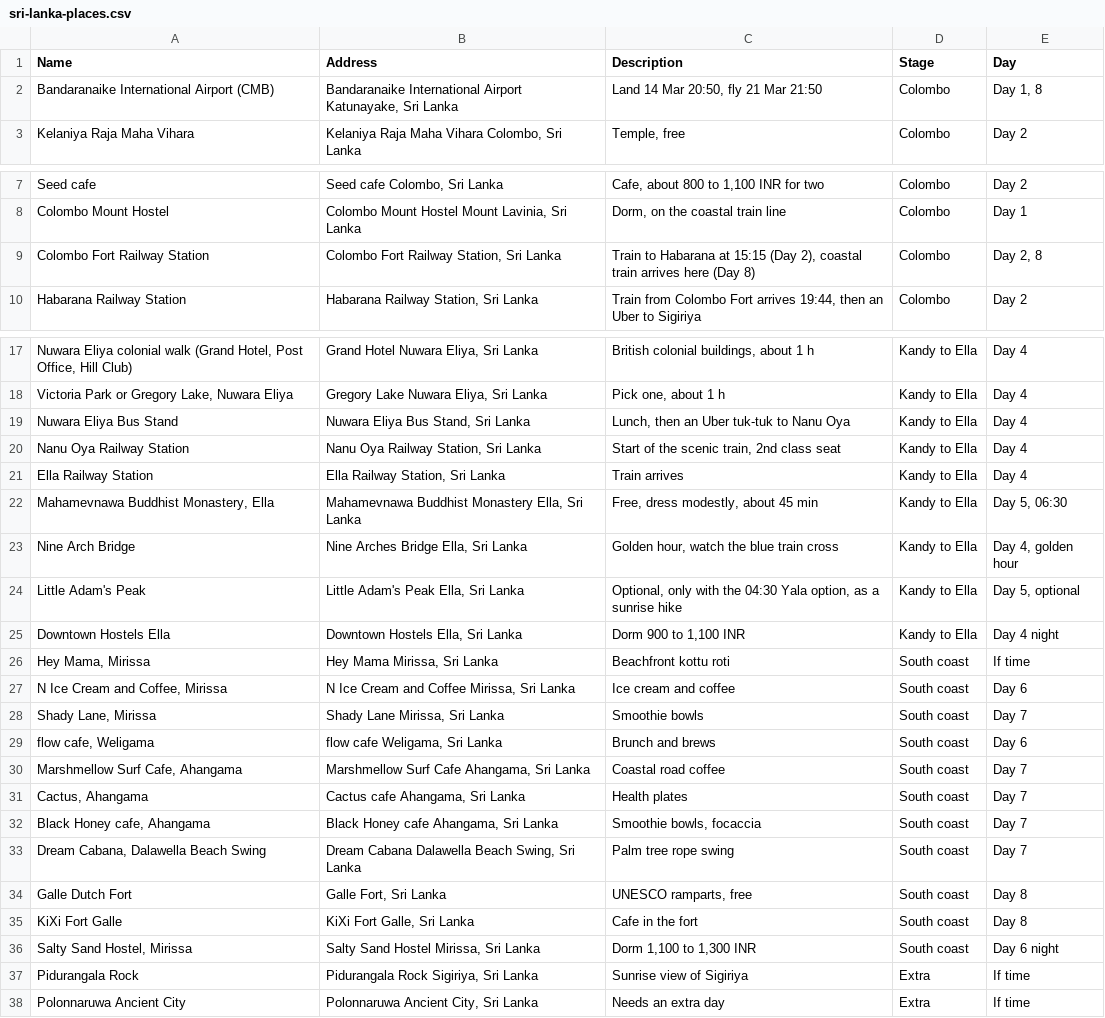
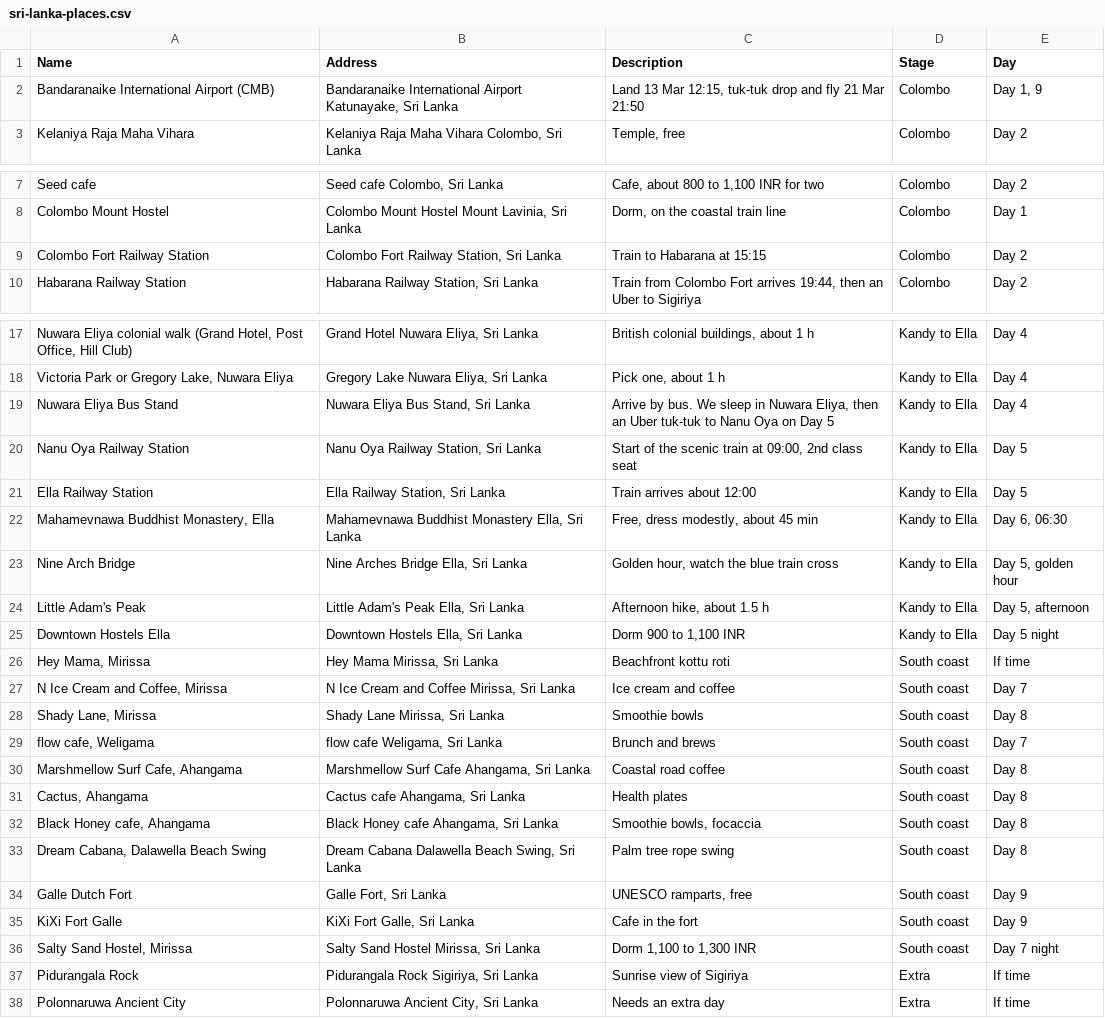
Before and after one commit to gdncomm-aditya-kanoi/Travel-Train, a CSV file: assets/plans/sri-lanka-places.csv, drawn as a sheet; only a part is shown, gaps mark what is left out; the diff covers the shown part only; the diff names each change by its address in the sheet, - before the commit and + after, or states it on an @@ line.

```diff
--- a/assets/plans/sri-lanka-places.csv
+++ b/assets/plans/sri-lanka-places.csv
-C2 (Description): Land 14 Mar 20:50, fly 21 Mar 21:50
+C2 (Description): Land 13 Mar 12:15, tuk-tuk drop and fly 21 Mar 21:50
-E2 (Day): Day 1, 8
+E2 (Day): Day 1, 9
-C9 (Description): …at 15:15 (Day 2), coastal train arrives here (Day 8)
+C9 (Description): …at 15:15
-E9 (Day): Day 2, 8
+E9 (Day): Day 2
-C19 (Description): Lunch, then an Uber tuk-tuk to Nanu Oya
+C19 (Description): Arrive by bus. We sleep in Nuwara Eliya, then an Uber tuk-tuk to Nanu Oya on Day 5
-C20 (Description): …the scenic train, 2nd class…
+C20 (Description): …the scenic train at 09:00, 2nd class…
-E20:E21 (Day): Day 4
+E20:E21 (Day): Day 5
-C21 (Description): Train arrives
+C21 (Description): Train arrives about 12:00
-E22 (Day): Day 5, 06:30
+E22 (Day): Day 6, 06:30
-E23 (Day): Day 4, golden hour
+E23 (Day): Day 5, golden hour
-C24 (Description): Optional, only with the 04:30 Yala option, as a sunrise hike
+C24 (Description): Afternoon hike, about 1.5 h
-E24 (Day): Day 5, optional
+E24 (Day): Day 5, afternoon
-E25 (Day): Day 4 night
+E25 (Day): Day 5 night
-E27 (Day): Day 6
+E27 (Day): Day 7
-E28 (Day): Day 7
+E28 (Day): Day 8
-E29 (Day): Day 6
+E29 (Day): Day 7
-E30:E33 (Day): Day 7
+E30:E33 (Day): Day 8
-E34:E35 (Day): Day 8
+E34:E35 (Day): Day 9
-E36 (Day): Day 6 night
+E36 (Day): Day 7 night
```
Also changed, not shown: 1 added row, 1 removed row and 22 edited cells elsewhere in this file, 4 other files.
